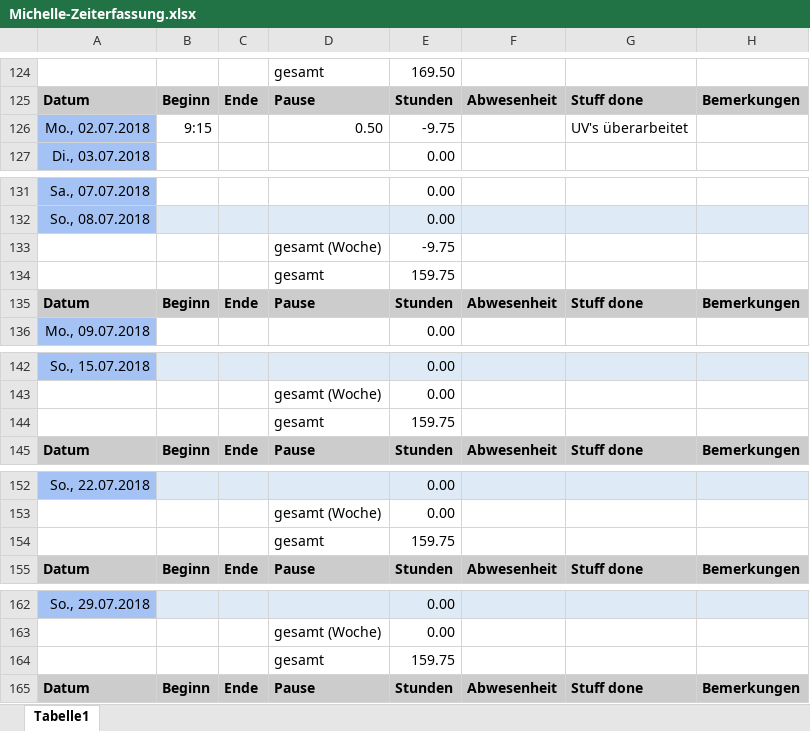
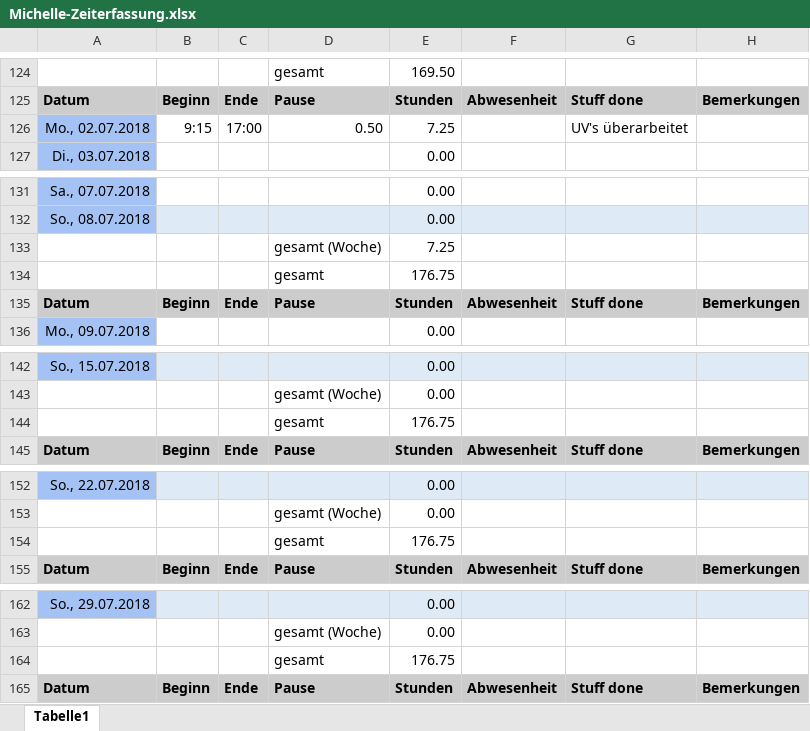
Before and after one commit to ArtjomProGrammer/Voodoo, an Excel workbook: _WIP/Michelle/Michelle-Zeiterfassung.xlsx, sheet Tabelle1, drawn as a sheet; only a part is shown, gaps mark what is left out; values as stored, in another font and other column widths than the file's, no borders; the diff covers the shown part only; the diff names each change by its address in the sheet, - before the commit and + after, or states it on an @@ line.

```diff
--- a/_WIP/Michelle/Michelle-Zeiterfassung.xlsx (sheet Tabelle1)
+++ b/_WIP/Michelle/Michelle-Zeiterfassung.xlsx (sheet Tabelle1)
-C126: (empty)
+C126: 17:00
-E126: -9.75
+E126: 7.25
-E133: -9.75
+E133: 7.25
-E134: 159.75
+E134: 176.75
-E144: 159.75
+E144: 176.75
-E154: 159.75
+E154: 176.75
-E164: 159.75
+E164: 176.75
```
Also changed, not shown: 2 edited cells elsewhere in this sheet, 28 other files.
